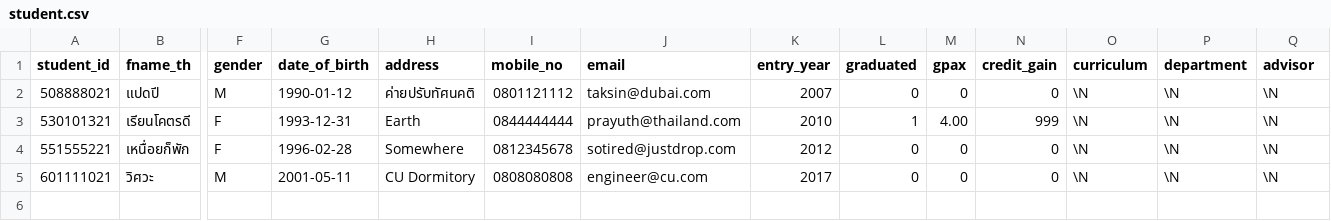
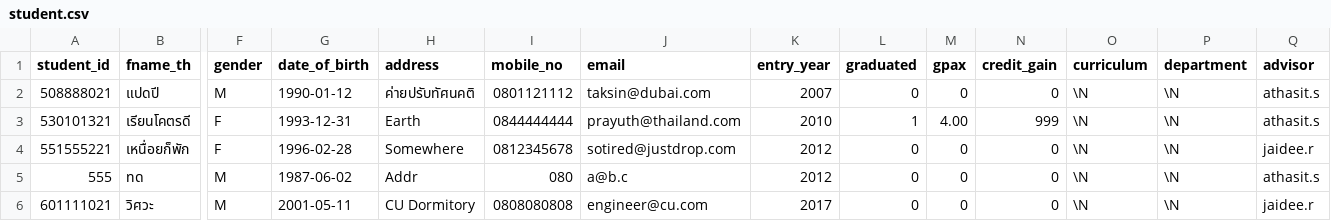
Before and after one commit to First4196/db-project, a CSV file: db_config/data/student.csv, drawn as a sheet; only a part is shown, gaps mark what is left out; addresses are those after the commit; rows hold the shown columns only; the diff names each change by its address in the sheet, - before the commit and + after, or states it on an @@ line.

Commit message:
Fix some data

```diff
--- a/db_config/data/student.csv
+++ b/db_config/data/student.csv
-Q2:Q3 (advisor): \N
+Q2:Q3 (advisor): athasit.s
-Q4 (advisor): \N
+Q4 (advisor): jaidee.r
+row 5: 555 | ทด | M | 1987-06-02 | Addr | 080 | a@b.c | 2012 | 0 | 0 | 0 | \N | \N | athasit.s
-Q6 (advisor): \N
+Q6 (advisor): jaidee.r
```
Also changed, not shown: 7 other files.
